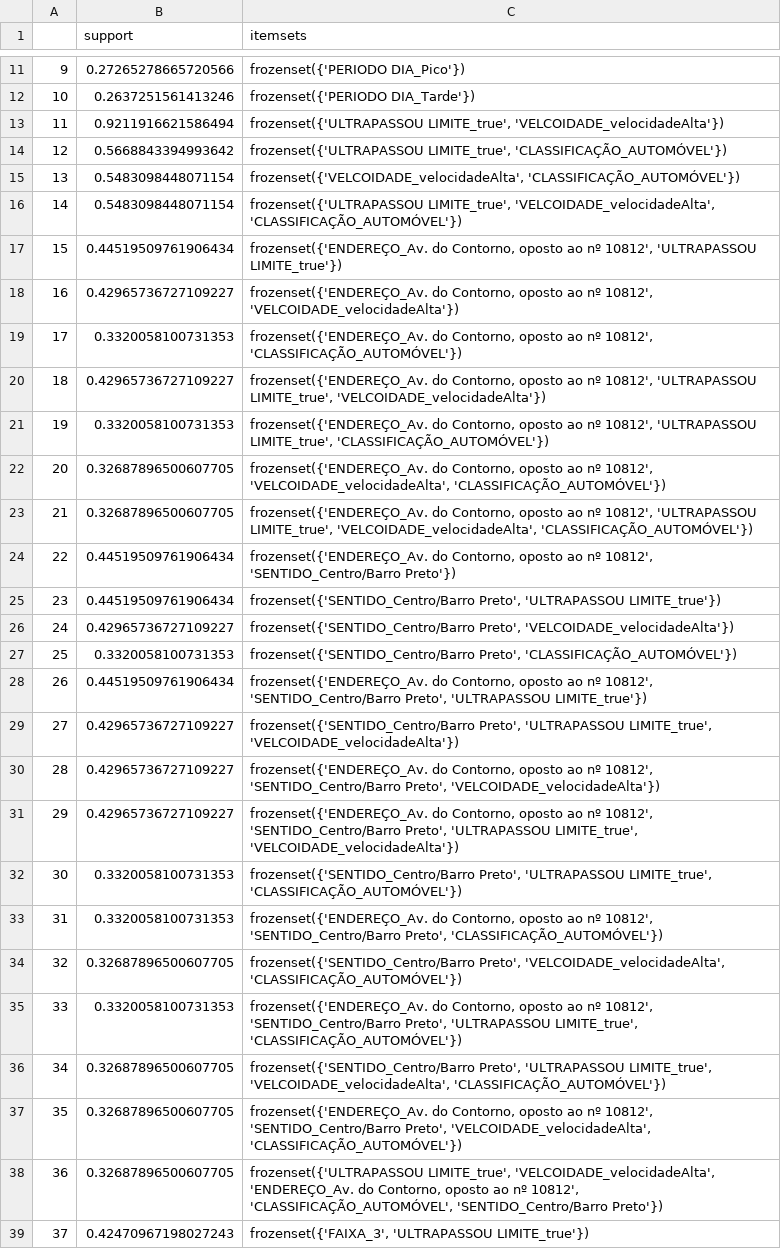
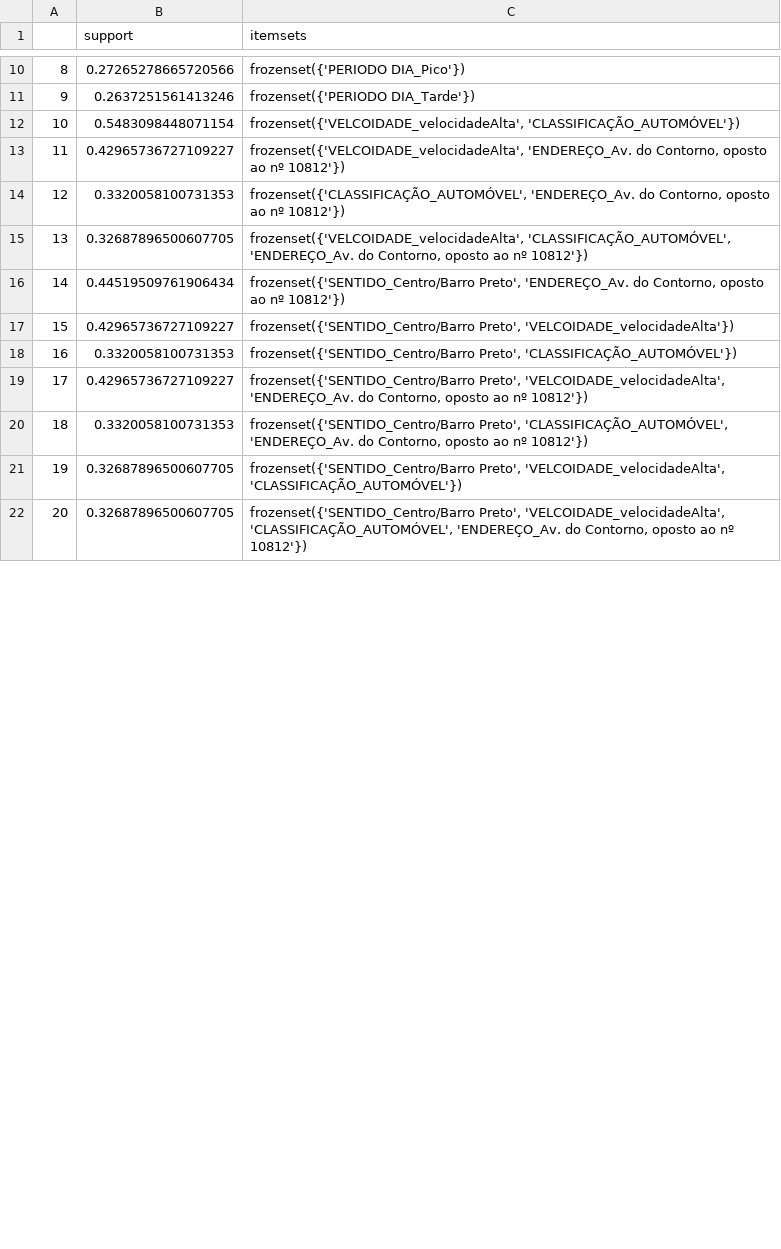
Before and after one commit to Nagi0/bh-traffic-data-mining, a CSV file: bhTrafficDataMining/humanAttempt/resultados.csv, drawn as a sheet; only a part is shown, gaps mark what is left out; removed rows and columns are numbered as before the commit, all else as after; the diff covers the shown part only; the diff names each change by its address in the sheet, - before the commit and + after, or states it on an @@ line.

```diff
--- a/bhTrafficDataMining/humanAttempt/resultados.csv
+++ b/bhTrafficDataMining/humanAttempt/resultados.csv
@@ column A renumbered between rows 2 and 42 @@
-row 13: 11 | 0.9211916621586494 | frozenset({'ULTRAPASSOU LIMITE_true', 'VELCOIDADE_velocidadeAlta'})
-row 14: 12 | 0.5668843394993642 | frozenset({'ULTRAPASSOU LIMITE_true', 'CLASSIFICAÇÃO_AUTOMÓVEL'})
-row 16: 14 | 0.5483098448071154 | frozenset({'ULTRAPASSOU LIMITE_true', 'VELCOIDADE_velocidadeAlta', 'CLASSIFICAÇÃO_AUTOMÓVEL'})
-row 17: 15 | 0.44519509761906434 | frozenset({'ENDEREÇO_Av. do Contorno, oposto ao nº 10812', 'ULTRAPASSOU LIMITE_true'})
-C13 (itemsets): frozenset({'ENDEREÇO_Av. do Contorno, oposto ao nº 10812', 'VELCOIDADE_velocidadeAlta'})
+C13 (itemsets): frozenset({'VELCOIDADE_velocidadeAlta', 'ENDEREÇO_Av. do Contorno, oposto ao nº 10812'})
-C14 (itemsets): frozenset({'ENDEREÇO_Av. do Contorno, oposto ao nº 10812', 'CLASSIFICAÇÃO_AUTOMÓVEL'})
+C14 (itemsets): frozenset({'CLASSIFICAÇÃO_AUTOMÓVEL', 'ENDEREÇO_Av. do Contorno, oposto ao nº 10812'})
-row 20: 18 | 0.42965736727109227 | frozenset({'ENDEREÇO_Av. do Contorno, oposto ao nº 10812', 'ULTRAPASSOU LIMITE_true', 'VELCOIDADE_velocidadeAlta'})
-row 21: 19 | 0.3320058100731353 | frozenset({'ENDEREÇO_Av. do Contorno, oposto ao nº 10812', 'ULTRAPASSOU LIMITE_true', 'CLASSIFICAÇÃO_AUTOMÓVEL'})
-C15 (itemsets): frozenset({'ENDEREÇO_Av. do Contorno, oposto ao nº 10812', 'VELCOIDADE_velocidadeAlta', 'CLASSIFICAÇÃO_AUTOMÓVEL'})
+C15 (itemsets): frozenset({'VELCOIDADE_velocidadeAlta', 'CLASSIFICAÇÃO_AUTOMÓVEL', 'ENDEREÇO_Av. do Contorno, oposto ao nº 10812'})
-row 23: 21 | 0.32687896500607705 | frozenset({'ENDEREÇO_Av. do Contorno, oposto ao nº 10812', 'ULTRAPASSOU LIMITE_true', 'VELCOIDADE_velocidadeAlta', 'CLASSIFICAÇÃO_AUTOMÓVEL'})
-C16 (itemsets): frozenset({'ENDEREÇO_Av. do Contorno, oposto ao nº 10812', 'SENTIDO_Centro/Barro Preto'})
+C16 (itemsets): frozenset({'SENTIDO_Centro/Barro Preto', 'ENDEREÇO_Av. do Contorno, oposto ao nº 10812'})
-row 25: 23 | 0.44519509761906434 | frozenset({'SENTIDO_Centro/Barro Preto', 'ULTRAPASSOU LIMITE_true'})
-row 28: 26 | 0.44519509761906434 | frozenset({'ENDEREÇO_Av. do Contorno, oposto ao nº 10812', 'SENTIDO_Centro/Barro Preto', 'ULTRAPASSOU LIMITE_true'})
-C19 (itemsets): frozenset({'SENTIDO_Centro/Barro Preto', 'ULTRAPASSOU LIMITE_true', 'VELCOIDADE_velocidadeAlta'})
+C19 (itemsets): frozenset({'SENTIDO_Centro/Barro Preto', 'VELCOIDADE_velocidadeAlta', 'ENDEREÇO_Av. do Contorno, oposto ao nº 10812'})
-row 30: 28 | 0.42965736727109227 | frozenset({'ENDEREÇO_Av. do Contorno, oposto ao nº 10812', 'SENTIDO_Centro/Barro Preto', 'VELCOIDADE_velocidadeAlta'})
-row 31: 29 | 0.42965736727109227 | frozenset({'ENDEREÇO_Av. do Contorno, oposto ao nº 10812', 'SENTIDO_Centro/Barro Preto', 'ULTRAPASSOU LIMITE_true', 'VELCOIDADE_velocidadeAlta'})
-C20 (itemsets): frozenset({'SENTIDO_Centro/Barro Preto', 'ULTRAPASSOU LIMITE_true', 'CLASSIFICAÇÃO_AUTOMÓVEL'})
+C20 (itemsets): frozenset({'SENTIDO_Centro/Barro Preto', 'CLASSIFICAÇÃO_AUTOMÓVEL', 'ENDEREÇO_Av. do Contorno, oposto ao nº 10812'})
-row 33: 31 | 0.3320058100731353 | frozenset({'ENDEREÇO_Av. do Contorno, oposto ao nº 10812', 'SENTIDO_Centro/Barro Preto', 'CLASSIFICAÇÃO_AUTOMÓVEL'})
-row 35: 33 | 0.3320058100731353 | frozenset({'ENDEREÇO_Av. do Contorno, oposto ao nº 10812', 'SENTIDO_Centro/Barro Preto', 'ULTRAPASSOU LIMITE_true', 'CLASSIFICAÇÃO_AUTOMÓVEL'})
-C22 (itemsets): frozenset({'SENTIDO_Centro/Barro Preto', 'ULTRAPASSOU LIMITE_true', 'VELCOIDADE_velocidadeAlta', 'CLASSIFICAÇÃO_AUTOMÓVEL'})
+C22 (itemsets): frozenset({'SENTIDO_Centro/Barro Preto', 'VELCOIDADE_velocidadeAlta', 'CLASSIFICAÇÃO_AUTOMÓVEL', 'ENDEREÇO_Av. do Contorno, oposto ao nº 10812'})
-row 37: 35 | 0.32687896500607705 | frozenset({'ENDEREÇO_Av. do Contorno, oposto ao nº 10812', 'SENTIDO_Centro/Barro Preto', 'VELCOIDADE_velocidadeAlta', 'CLASSIFICAÇÃO_AUTOMÓVEL'})
-row 38: 36 | 0.32687896500607705 | frozenset({'ULTRAPASSOU LIMITE_true', 'VELCOIDADE_velocidadeAlta', 'ENDEREÇO_Av. do Contorno, oposto ao nº 10812', 'CLASSIFICAÇÃO_AUTOMÓVEL', 'SENTIDO_Centro/Barro Preto'})
-row 39: 37 | 0.42470967198027243 | frozenset({'FAIXA_3', 'ULTRAPASSOU LIMITE_true'})
```
Also changed, not shown: 26 removed rows and 18 edited cells elsewhere in this file, 4 other files.
